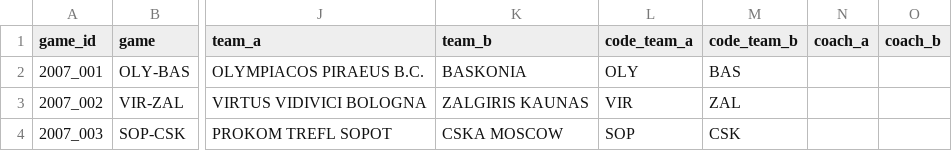
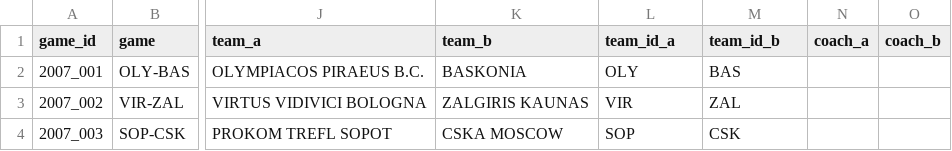
Before and after one commit to bsamot10/EuroleagueDataETL, a CSV file: EuroleagueDataETL/euroleague_csv_data/header.csv, drawn as a sheet; only a part is shown, gaps mark what is left out; the diff names each change by its address in the sheet, - before the commit and + after, or states it on an @@ line.

```diff
--- a/EuroleagueDataETL/euroleague_csv_data/header.csv
+++ b/EuroleagueDataETL/euroleague_csv_data/header.csv
-L1: code_team_a
+L1: team_id_a
-M1: code_team_b
+M1: team_id_b
```
Also changed, not shown: EuroleagueDataETL/euroleague_csv_data/box_score.csv, EuroleagueDataETL/euroleague_csv_data/comparison.csv, 7 other files.
